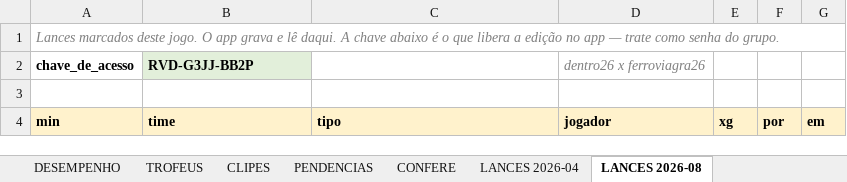
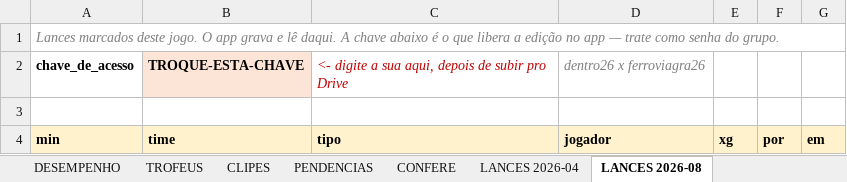
Before and after one commit to Guilherme-Moliner/copa-revoada, an Excel workbook: dados/COPA_REVOADA_planilha.xlsx, sheet LANCES 2026-08, drawn as a sheet; values as stored, in another font and other column widths than the file's, no borders; the diff names each change by its address in the sheet, - before the commit and + after, or states it on an @@ line.

```diff
--- a/dados/COPA_REVOADA_planilha.xlsx (sheet LANCES 2026-08)
+++ b/dados/COPA_REVOADA_planilha.xlsx (sheet LANCES 2026-08)
-B2: RVD-G3JJ-BB2P
+B2: TROQUE-ESTA-CHAVE
-B2 fill: #E2EFDA
+B2 fill: #FCE4D6
-C2: (empty)
+C2: <- digite a sua aqui, depois de subir pro Drive
```
Also changed, not shown: sheet LANCES 2026-04, 2 other files.
